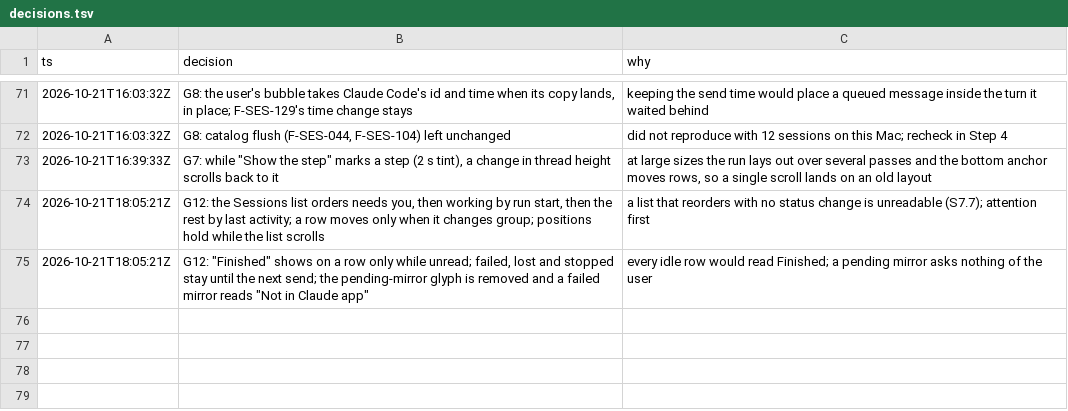
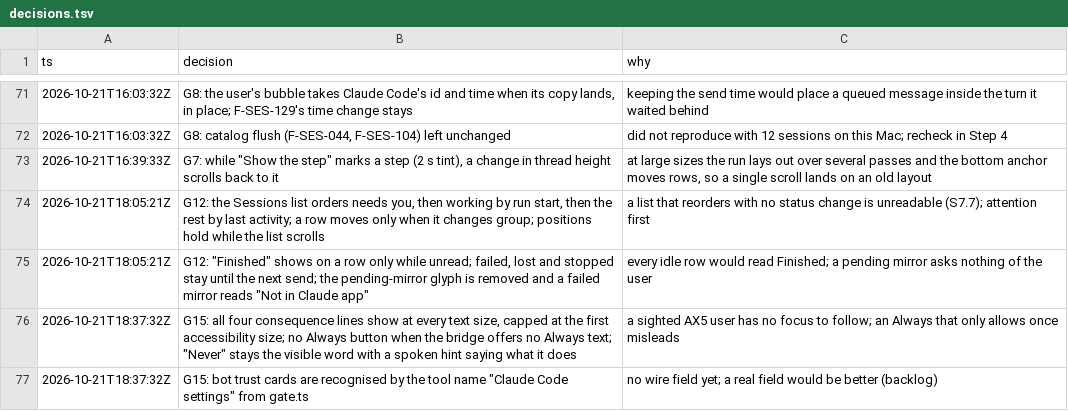
Before and after one commit to IamP5/claudio-bot, a TSV file: docs/ux-program/decisions.tsv, drawn as a sheet; only a part is shown, gaps mark what is left out.

```diff
--- a/docs/ux-program/decisions.tsv
+++ b/docs/ux-program/decisions.tsv
@@ -75 +75,3 @@ ts	decision	why
 2026-10-21T18:05:21Z	G12: "Finished" shows on a row only while unread; failed, lost and stopped stay until the next send; the pending-mirror glyph is removed and a failed mirror reads "Not in Claude app"	every idle row would read Finished; a pending mirror asks nothing of the user
+2026-10-21T18:37:32Z	G15: all four consequence lines show at every text size, capped at the first accessibility size; no Always button when the bridge offers no Always text; "Never" stays the visible word with a spoken hint saying what it does	a sighted AX5 user has no focus to follow; an Always that only allows once misleads
+2026-10-21T18:37:32Z	G15: bot trust cards are recognised by the tool name "Claude Code settings" from gate.ts	no wire field yet; a real field would be better (backlog)
```
Also changed, not shown: docs/ux-program/agents.tsv, 1 other file.
